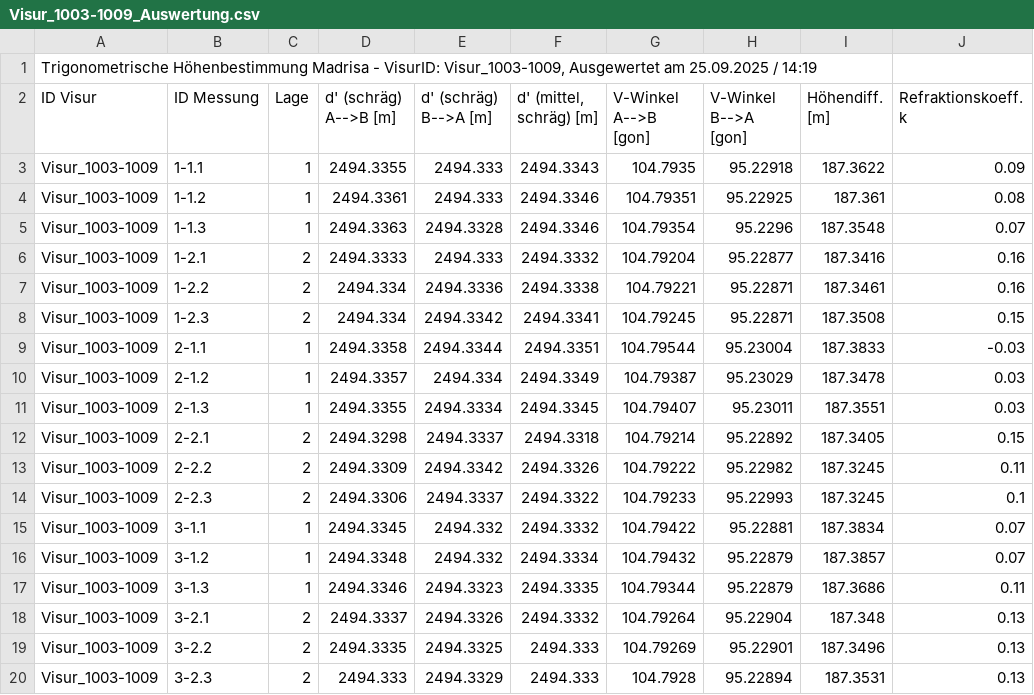
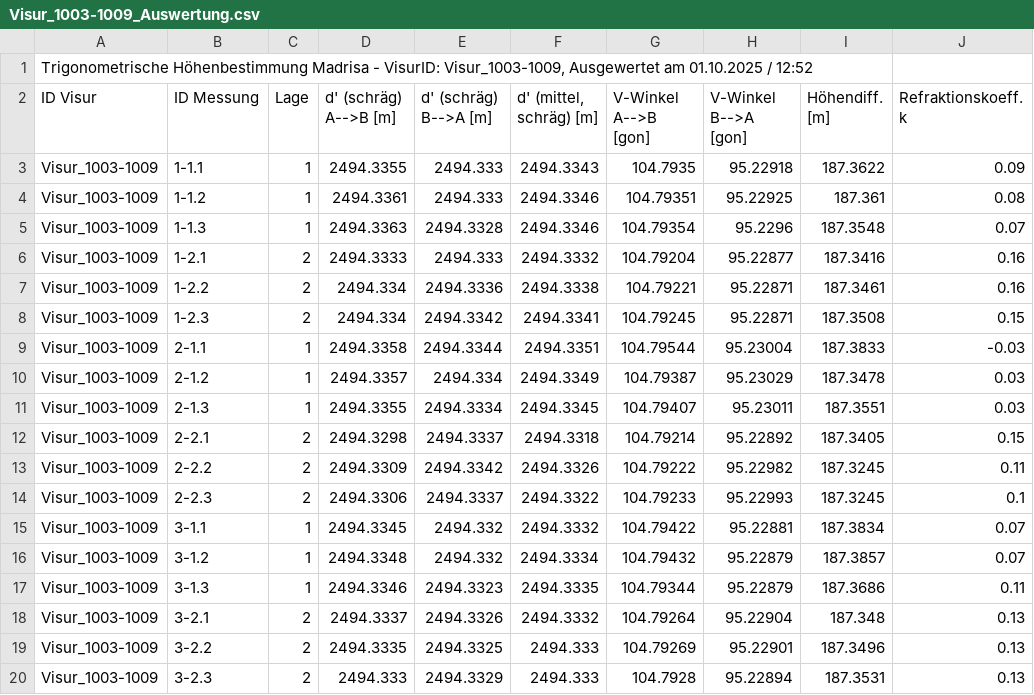
Before and after one commit to rbo-xyz/thb-berechnung, a CSV file: test_data/THB_results/Visur_1003-1009_Auswertung.csv, drawn as a sheet.

```diff
--- a/test_data/THB_results/Visur_1003-1009_Auswertung.csv
+++ b/test_data/THB_results/Visur_1003-1009_Auswertung.csv
@@ -1,2 +1,2 @@
-Trigonometrische Höhenbestimmung Madrisa - VisurID: Visur_1003-1009, Ausgewertet am 25.09.2025 / 14:19
+Trigonometrische Höhenbestimmung Madrisa - VisurID: Visur_1003-1009, Ausgewertet am 01.10.2025 / 12:52
 ID Visur;ID Messung;Lage;d' (schräg) A-->B [m];d' (schräg) B-->A [m];d' (mittel, schräg) [m];V-Winkel A-->B [gon];V-Winkel B-->A [gon];Höhendiff. [m];Refraktionskoeff. k
```
Also changed, not shown: 10 other files.
